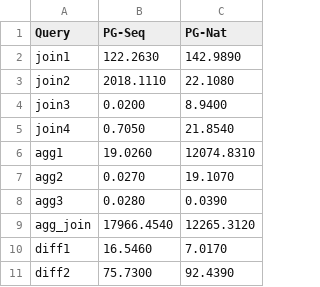
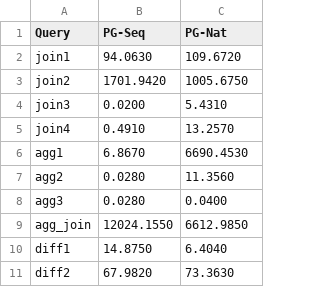
Before and after one commit to IITDBGroup/2019-PVLDB-Reproducibility-Snapshot-Semantics-For-Temporal-Multiset-Relations, a CSV file: experiment-scripts/result/employee.csv, drawn as a sheet.

Commit message:
fix + new exp result

```diff
--- a/experiment-scripts/result/employee.csv
+++ b/experiment-scripts/result/employee.csv
@@ -1,11 +1,11 @@
 Query,PG-Seq,PG-Nat
-join1,122.2630,142.9890
-join2,2018.1110,22.1080
-join3,0.0200,8.9400
-join4,0.7050,21.8540
-agg1,19.0260,12074.8310
-agg2,0.0270,19.1070
-agg3,0.0280,0.0390
-agg_join,17966.4540,12265.3120
-diff1,16.5460,7.0170
-diff2,75.7300,92.4390
+join1,94.0630,109.6720
+join2,1701.9420,1005.6750
+join3,0.0200,5.4310
+join4,0.4910,13.2570
+agg1,6.8670,6690.4530
+agg2,0.0280,11.3560
+agg3,0.0280,0.0400
+agg_join,12024.1550,6612.9850
+diff1,14.8750,6.4040
+diff2,67.9820,73.3630
```
Also changed, not shown: 57 other files.
